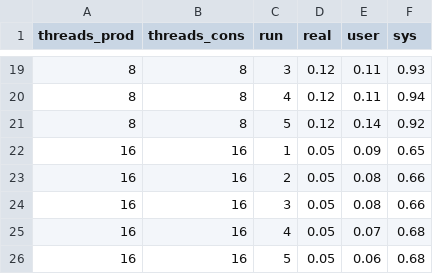
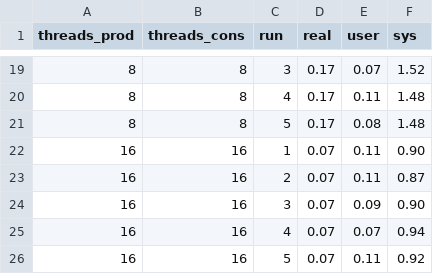
Before and after one commit to seisdedosdiego/LINFO1252-Projet-1, a CSV file: measures/prodcons.csv, drawn as a sheet; only a part is shown, gaps mark what is left out; the diff covers the shown part only.

```diff
--- a/measures/prodcons.csv
+++ b/measures/prodcons.csv
@@ -19,8 +19,8 @@ threads_prod;threads_cons;run;real;user;sys
-8;8;3;0.12;0.11;0.93
-8;8;4;0.12;0.11;0.94
-8;8;5;0.12;0.14;0.92
-16;16;1;0.05;0.09;0.65
-16;16;2;0.05;0.08;0.66
-16;16;3;0.05;0.08;0.66
-16;16;4;0.05;0.07;0.68
-16;16;5;0.05;0.06;0.68
+8;8;3;0.17;0.07;1.52
+8;8;4;0.17;0.11;1.48
+8;8;5;0.17;0.08;1.48
+16;16;1;0.07;0.11;0.90
+16;16;2;0.07;0.11;0.87
+16;16;3;0.07;0.09;0.90
+16;16;4;0.07;0.07;0.94
+16;16;5;0.07;0.11;0.92
```
Also changed, not shown: 32 edited cells elsewhere in this file, measures/lecteurs_ecrivains.csv, measures/philosophes.csv, 20 other files.
